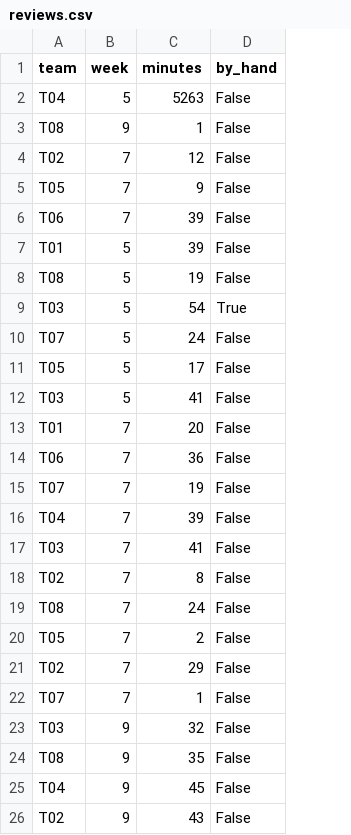
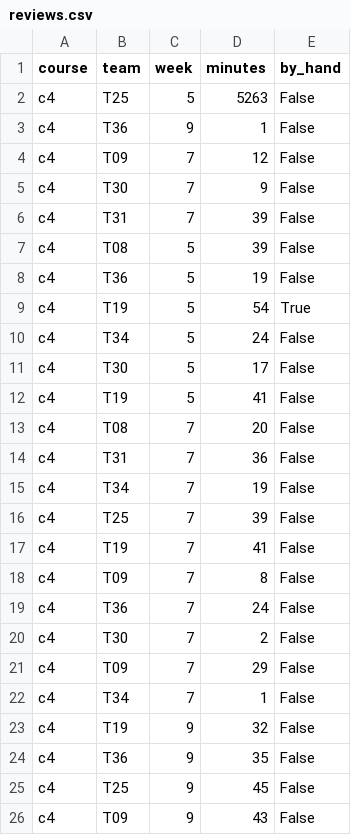
Before and after one commit to ChS23/mlsd-judge, a CSV file: data/eda/reviews.csv, drawn as a sheet; addresses are those after the commit; the diff names each change by its address in the sheet, - before the commit and + after, or states it on an @@ line.

```diff
--- a/data/eda/reviews.csv
+++ b/data/eda/reviews.csv
+column A (course), rows 2-26: all c4
-B2 (team): T04
+B2 (team): T25
-B3 (team): T08
+B3 (team): T36
-B4 (team): T02
+B4 (team): T09
-B5 (team): T05
+B5 (team): T30
-B6 (team): T06
+B6 (team): T31
-B7 (team): T01
+B7 (team): T08
-B8 (team): T08
+B8 (team): T36
-B9 (team): T03
+B9 (team): T19
-B10 (team): T07
+B10 (team): T34
-B11 (team): T05
+B11 (team): T30
-B12 (team): T03
+B12 (team): T19
-B13 (team): T01
+B13 (team): T08
-B14 (team): T06
+B14 (team): T31
-B15 (team): T07
+B15 (team): T34
-B16 (team): T04
+B16 (team): T25
-B17 (team): T03
+B17 (team): T19
-B18 (team): T02
+B18 (team): T09
-B19 (team): T08
+B19 (team): T36
-B20 (team): T05
+B20 (team): T30
-B21 (team): T02
+B21 (team): T09
-B22 (team): T07
+B22 (team): T34
-B23 (team): T03
+B23 (team): T19
-B24 (team): T08
+B24 (team): T36
-B25 (team): T04
+B25 (team): T25
-B26 (team): T02
+B26 (team): T09
```
Also changed, not shown: data/eda/questions_summary.csv, data/eda/runs.csv, 20 other files.
